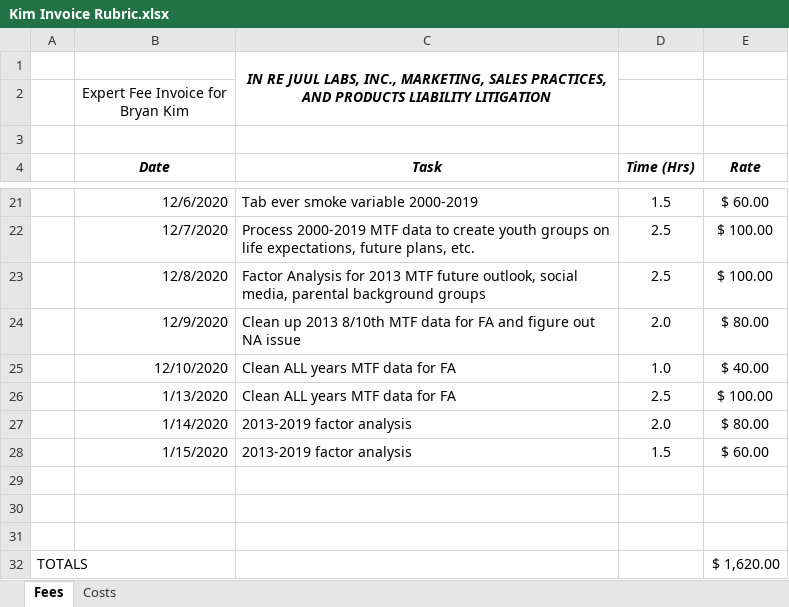
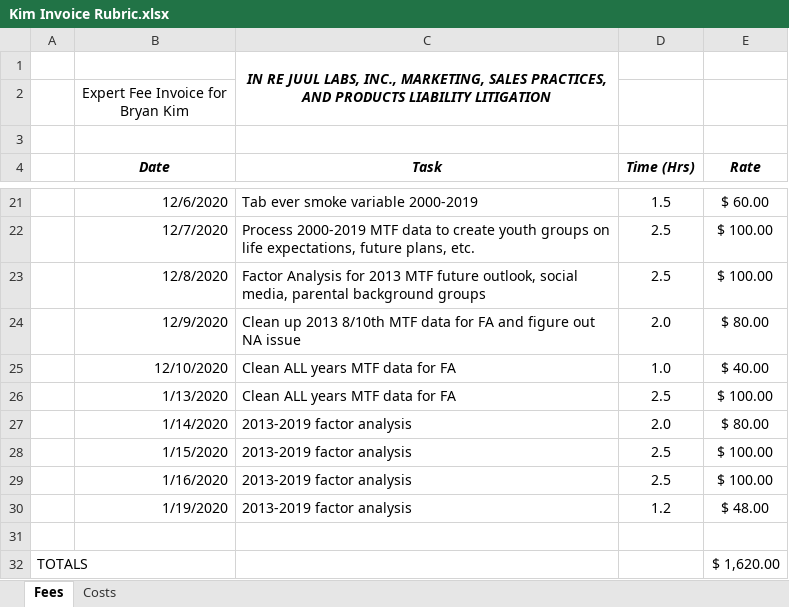
Before and after one commit to bryansashakim/JUUL, an Excel workbook: PATH/Kim Invoice Rubric.xlsx, sheet Fees, drawn as a sheet; only a part is shown, gaps mark what is left out; values as stored, in another font and other column widths than the file's, no borders; the diff names each change by its address in the sheet, - before the commit and + after, or states it on an @@ line.

```diff
--- a/PATH/Kim Invoice Rubric.xlsx (sheet Fees)
+++ b/PATH/Kim Invoice Rubric.xlsx (sheet Fees)
-D28 (Time (Hrs)): 1.5
+D28 (Time (Hrs)): 2.5
-E28 (Rate): $ 60.00
+E28 (Rate): $ 100.00
-row 29: (empty)
+row 29:  | 1/16/2020 | 2013-2019 factor analysis | 2.5 | $ 100.00
-row 30: (empty)
+row 30:  | 1/19/2020 | 2013-2019 factor analysis | 1.2 | $ 48.00
```
Also changed, not shown: ECIG Tabs.xlsx, 3 other files.
